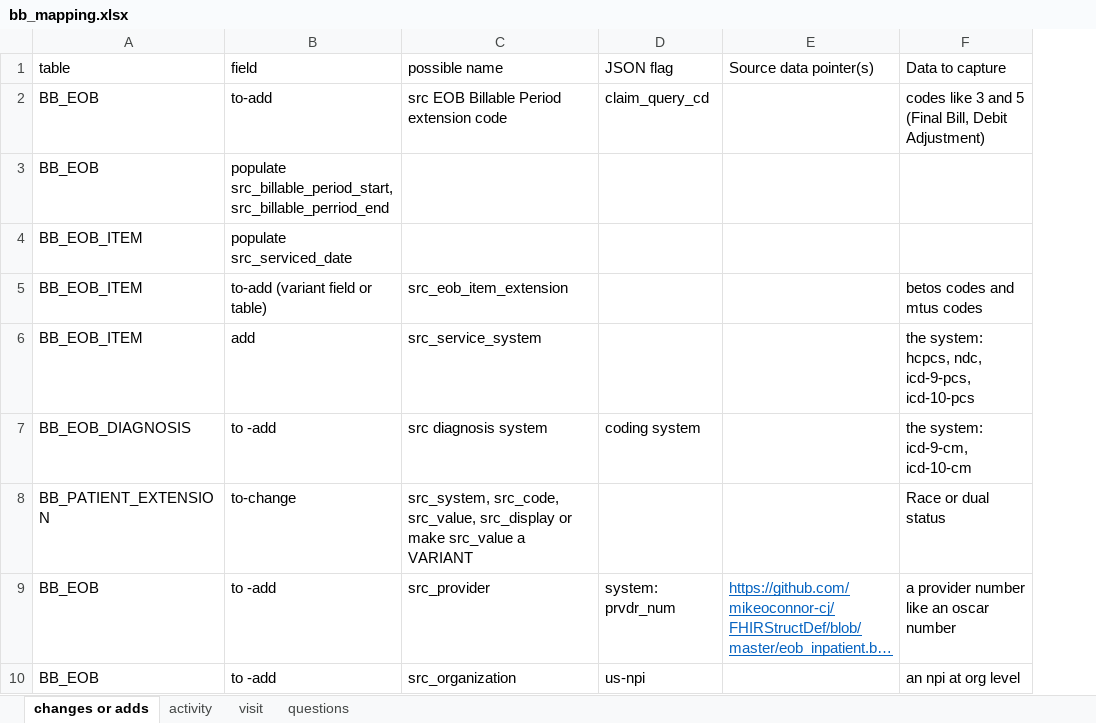
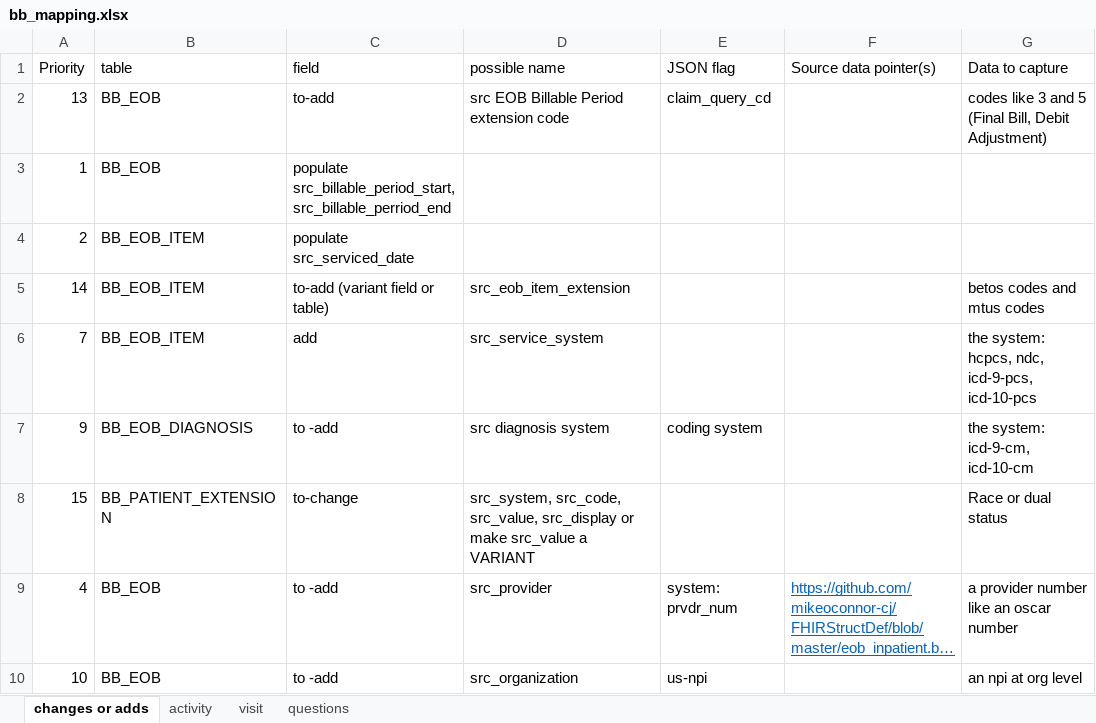
Before and after one commit to mikeoconnor-cj/pythonHmWrk, an Excel workbook: bb_mapping.xlsx, sheet changes or adds, drawn as a sheet; only a part is shown; long unchanged cells end in …; values as stored, in another font and other column widths than the file's, no borders; the diff covers the shown part only; the diff names each change by its address in the sheet, - before the commit and + after, or states it on an @@ line.

```diff
--- a/bb_mapping.xlsx (sheet changes or adds)
+++ b/bb_mapping.xlsx (sheet changes or adds)
+column A (Priority), rows 2-10: 13 | 1 | 2 | 14 | 7 | 9 | 15 | 4 | 10
```
Also changed, not shown: 2 edited cells elsewhere in this sheet, sheet activity.
